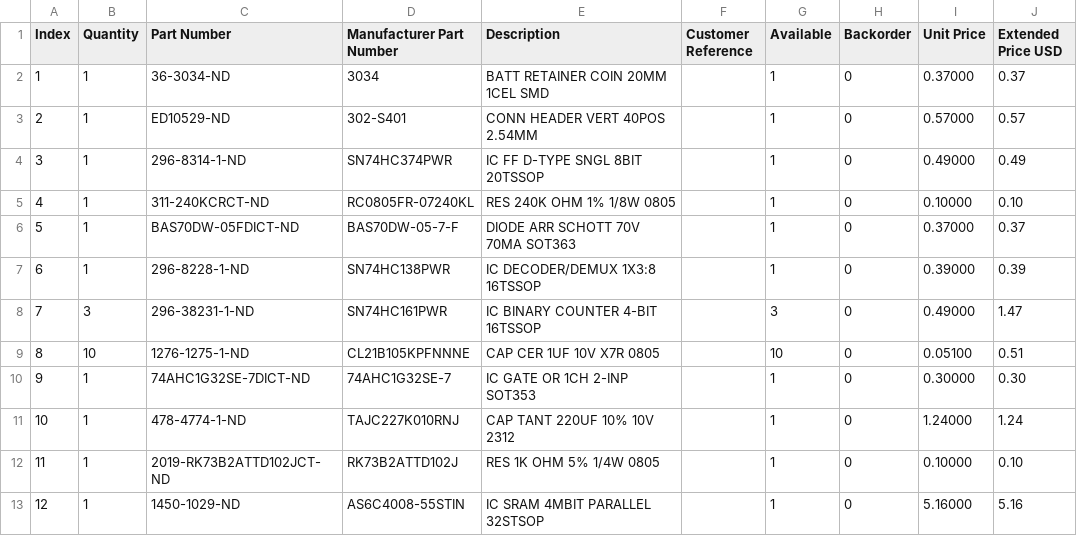
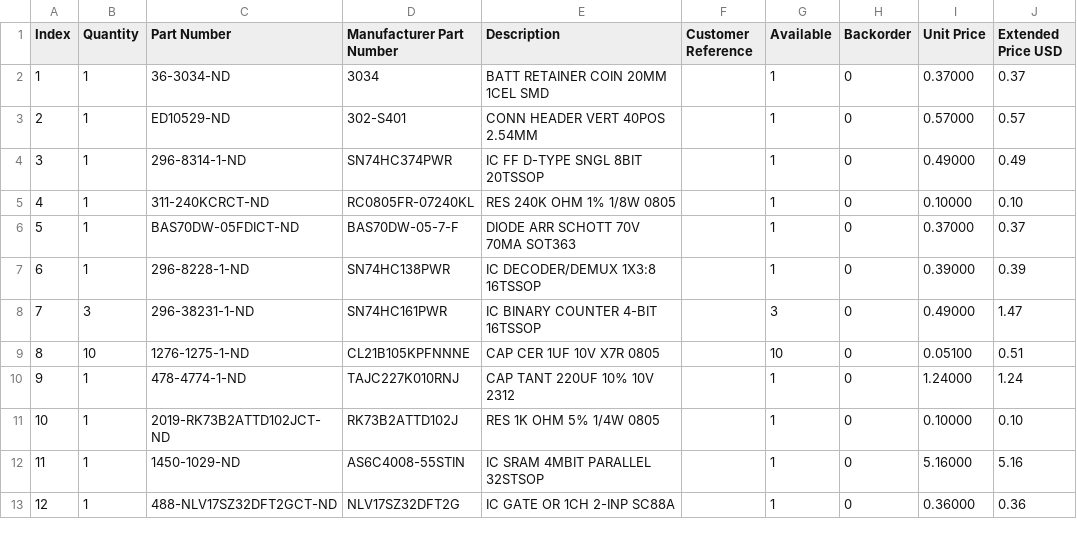
Before and after one commit to bkw777/NODE_DATAPAC, a CSV file: MiniNDP_256.BOM.csv, drawn as a sheet; removed rows and columns are numbered as before the commit, all else as after; the diff names each change by its address in the sheet, - before the commit and + after, or states it on an @@ line.

```diff
--- a/MiniNDP_256.BOM.csv
+++ b/MiniNDP_256.BOM.csv
-row 10: 9 | 1 | 74AHC1G32SE-7DICT-ND | 74AHC1G32SE-7 | IC GATE OR 1CH 2-INP SOT353 |  | 1 | 0 | 0.30000 | 0.30
@@ column A (Index) renumbered between rows 10 and 12 @@
+row 13: 12 | 1 | 488-NLV17SZ32DFT2GCT-ND | NLV17SZ32DFT2G | IC GATE OR 1CH 2-INP SC88A |  | 1 | 0 | 0.36000 | 0.36
```
Also changed, not shown: 8 other files.
